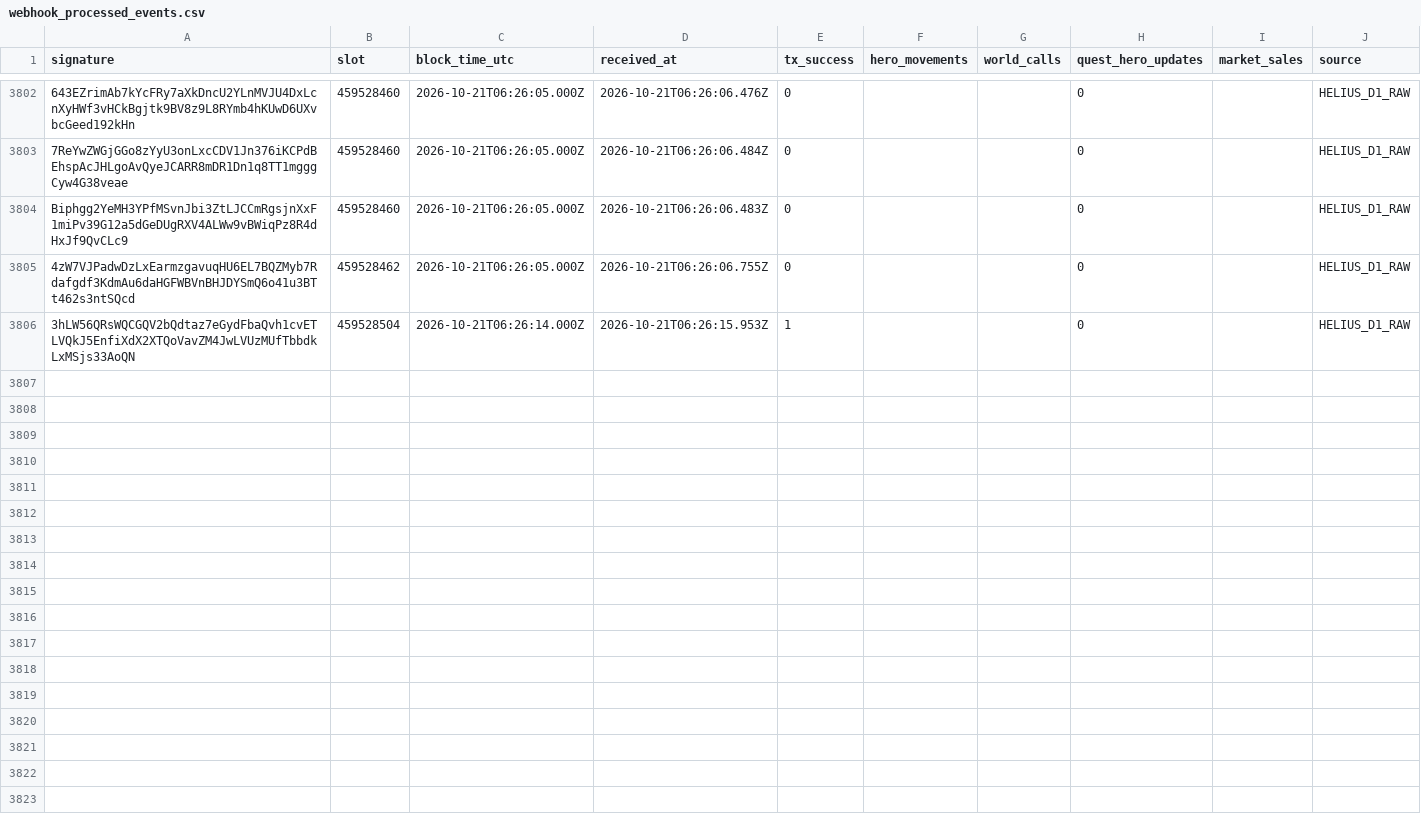
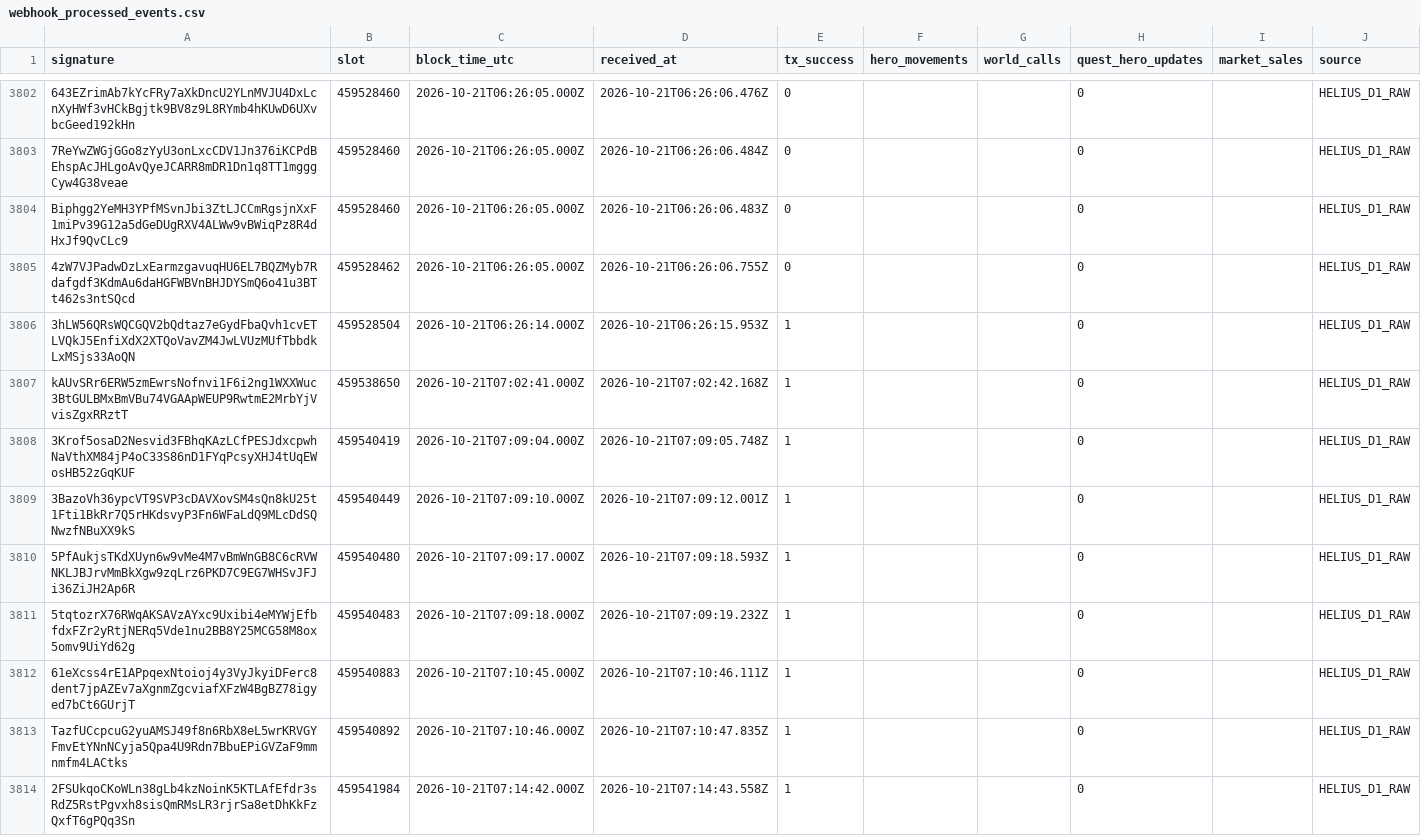
Before and after one commit to cjohnsongh/guild-saga-analytics, a CSV file: data/state/webhook_processed_events.csv, drawn as a sheet; only a part is shown, gaps mark what is left out.

```diff
--- a/data/state/webhook_processed_events.csv
+++ b/data/state/webhook_processed_events.csv
@@ -3806 +3806,9 @@ Biphgg2YeMH3YPfMSvnJbi3ZtLJCCmRgsjnXxF1miPv39G12a5dGeDUgRXV4ALWw9vBWiqPz8R4dHxJf
 3hLW56QRsWQCGQV2bQdtaz7eGydFbaQvh1cvETLVQkJ5EnfiXdX2XTQoVavZM4JwLVUzMUfTbbdkLxMSjs33AoQN,459528504,2026-10-21T06:26:14.000Z,2026-10-21T06:26:15.953Z,1,,,0,,HELIUS_D1_RAW
+kAUvSRr6ERW5zmEwrsNofnvi1F6i2ng1WXXWuc3BtGULBMxBmVBu74VGAApWEUP9RwtmE2MrbYjVvisZgxRRztT,459538650,2026-10-21T07:02:41.000Z,2026-10-21T07:02:42.168Z,1,,,0,,HELIUS_D1_RAW
+3Krof5osaD2Nesvid3FBhqKAzLCfPESJdxcpwhNaVthXM84jP4oC33S86nD1FYqPcsyXHJ4tUqEWosHB52zGqKUF,459540419,2026-10-21T07:09:04.000Z,2026-10-21T07:09:05.748Z,1,,,0,,HELIUS_D1_RAW
+3BazoVh36ypcVT9SVP3cDAVXovSM4sQn8kU25t1Fti1BkRr7Q5rHKdsvyP3Fn6WFaLdQ9MLcDdSQNwzfNBuXX9kS,459540449,2026-10-21T07:09:10.000Z,2026-10-21T07:09:12.001Z,1,,,0,,HELIUS_D1_RAW
+5PfAukjsTKdXUyn6w9vMe4M7vBmWnGB8C6cRVWNKLJBJrvMmBkXgw9zqLrz6PKD7C9EG7WHSvJFJi36ZiJH2Ap6R,459540480,2026-10-21T07:09:17.000Z,2026-10-21T07:09:18.593Z,1,,,0,,HELIUS_D1_RAW
+5tqtozrX76RWqAKSAVzAYxc9Uxibi4eMYWjEfbfdxFZr2yRtjNERq5Vde1nu2BB8Y25MCG58M8ox5omv9UiYd62g,459540483,2026-10-21T07:09:18.000Z,2026-10-21T07:09:19.232Z,1,,,0,,HELIUS_D1_RAW
+61eXcss4rE1APpqexNtoioj4y3VyJkyiDFerc8dent7jpAZEv7aXgnmZgcviafXFzW4BgBZ78igyed7bCt6GUrjT,459540883,2026-10-21T07:10:45.000Z,2026-10-21T07:10:46.111Z,1,,,0,,HELIUS_D1_RAW
+TazfUCcpcuG2yuAMSJ49f8n6RbX8eL5wrKRVGYFmvEtYNnNCyja5Qpa4U9Rdn7BbuEPiGVZaF9mmnmfm4LACtks,459540892,2026-10-21T07:10:46.000Z,2026-10-21T07:10:47.835Z,1,,,0,,HELIUS_D1_RAW
+2FSUkqoCKoWLn38gLb4kzNoinK5KTLAfEfdr3sRdZ5RstPgvxh8sisQmRMsLR3rjrSa8etDhKkFzQxfT6gPQq3Sn,459541984,2026-10-21T07:14:42.000Z,2026-10-21T07:14:43.558Z,1,,,0,,HELIUS_D1_RAW
```
Also changed, not shown: 5 other files.
